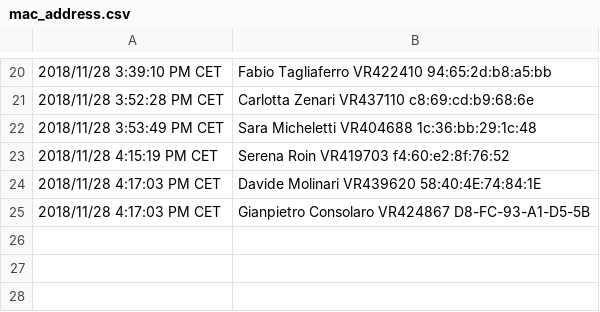
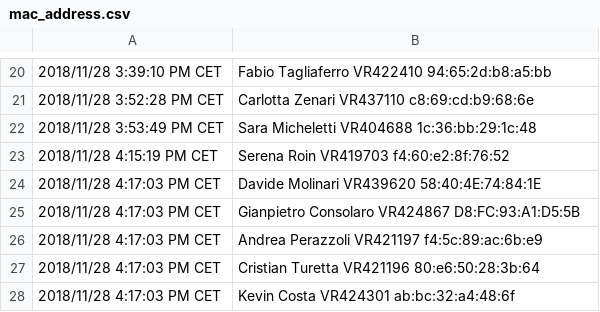
Before and after one commit to GiovanniBellorio/Frequency-Detection-Bluetooth, a CSV file: dumpedDb/add_users/mac_address.csv, drawn as a sheet; only a part is shown, gaps mark what is left out.

Commit message:
Aggiunti nuovi mac utenti

```diff
--- a/dumpedDb/add_users/mac_address.csv
+++ b/dumpedDb/add_users/mac_address.csv
@@ -24,2 +24,5 @@
 "2018/11/28 4:17:03 PM CET","Davide Molinari VR439620 58:40:4E:74:84:1E"
-"2018/11/28 4:17:03 PM CET","Gianpietro Consolaro VR424867 D8-FC-93-A1-D5-5B"
+"2018/11/28 4:17:03 PM CET","Gianpietro Consolaro VR424867 D8:FC:93:A1:D5:5B"
+"2018/11/28 4:17:03 PM CET","Andrea Perazzoli VR421197 f4:5c:89:ac:6b:e9"
+"2018/11/28 4:17:03 PM CET","Cristian Turetta VR421196 80:e6:50:28:3b:64"
+"2018/11/28 4:17:03 PM CET","Kevin Costa VR424301 ab:bc:32:a4:48:6f"
```
